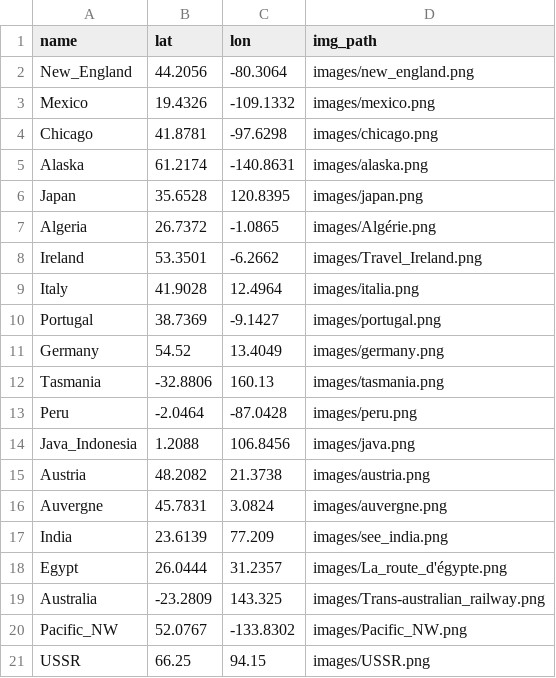
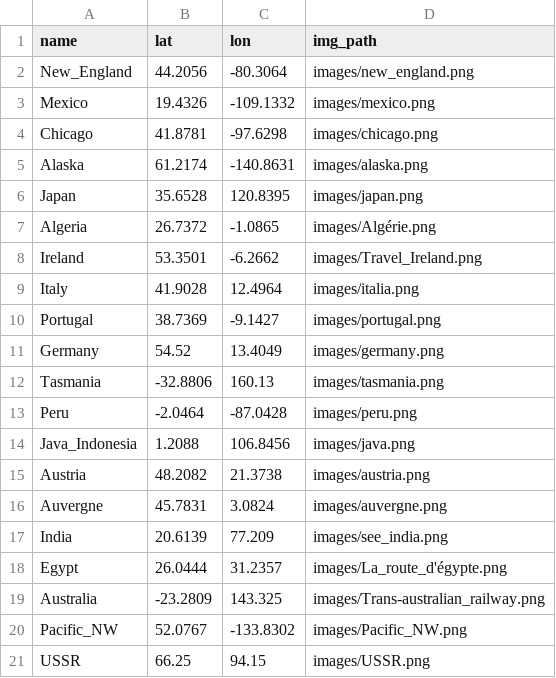
Before and after one commit to alexhogue/alexhogue.github.io, a CSV file: project1/location_coordinates.csv, drawn as a sheet.

Commit message:
most functionality added, including location updating, open animation

```diff
--- a/project1/location_coordinates.csv
+++ b/project1/location_coordinates.csv
@@ -16,3 +16,3 @@ Austria,48.2082,21.3738,images/austria.png
 Auvergne,45.7831,3.0824,images/auvergne.png
-India,23.6139,77.209,images/see_india.png
+India,20.6139,77.209,images/see_india.png
 Egypt,26.0444,31.2357,images/La_route_d'égypte.png
```
Also changed, not shown: 3 other files.
